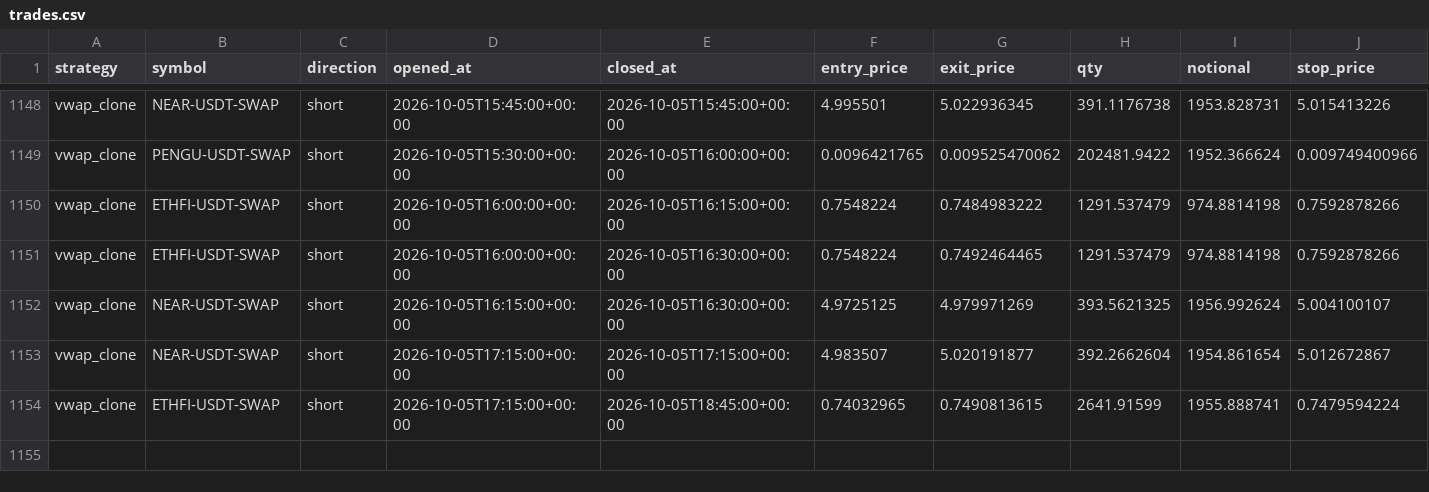
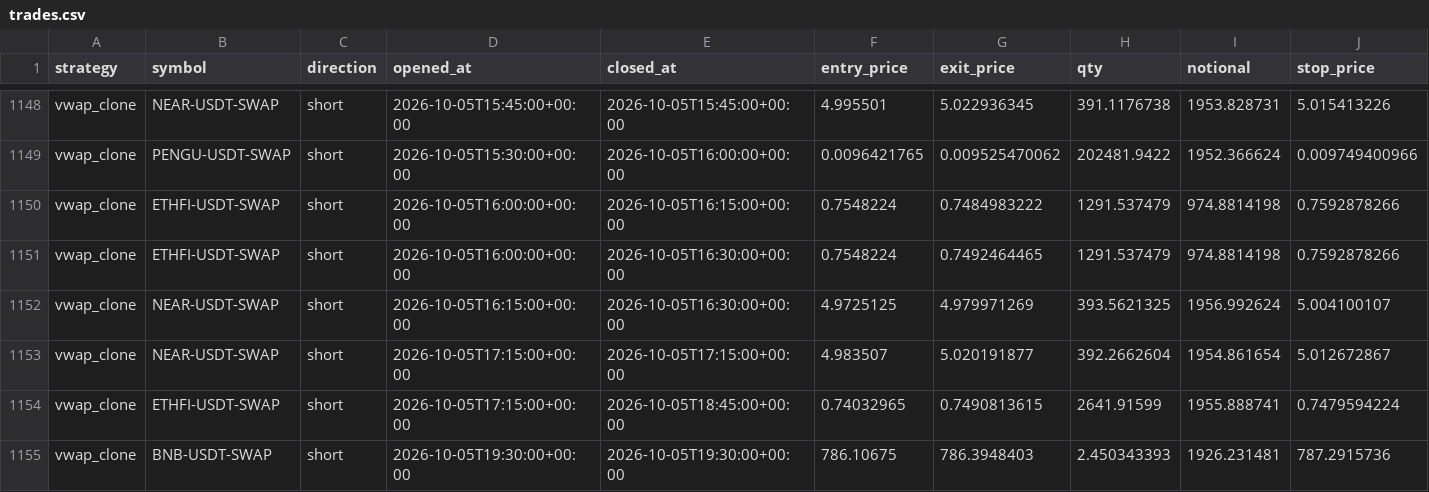
Before and after one commit to klonnist/crypto-paper-bot, a CSV file: ledgers_scalp/vwap_clone/trades.csv, drawn as a sheet; only a part is shown, gaps mark what is left out; rows hold the shown columns only; the diff names each change by its address in the sheet, - before the commit and + after, or states it on an @@ line.

```diff
--- a/ledgers_scalp/vwap_clone/trades.csv
+++ b/ledgers_scalp/vwap_clone/trades.csv
+row 1155: vwap_clone | BNB-USDT-SWAP | short | 2026-10-05T19:30:00+00:00 | 2026-10-05T19:30:00+00:00 | 786.10675 | 786.3948403 | 2.450343393 | 1926.231481 | 787.2915736
```
Also changed, not shown: ledgers_scalp/scalp_fixed/equity.csv, ledgers_scalp/scalp_fixed/trades.csv, 8 other files.
